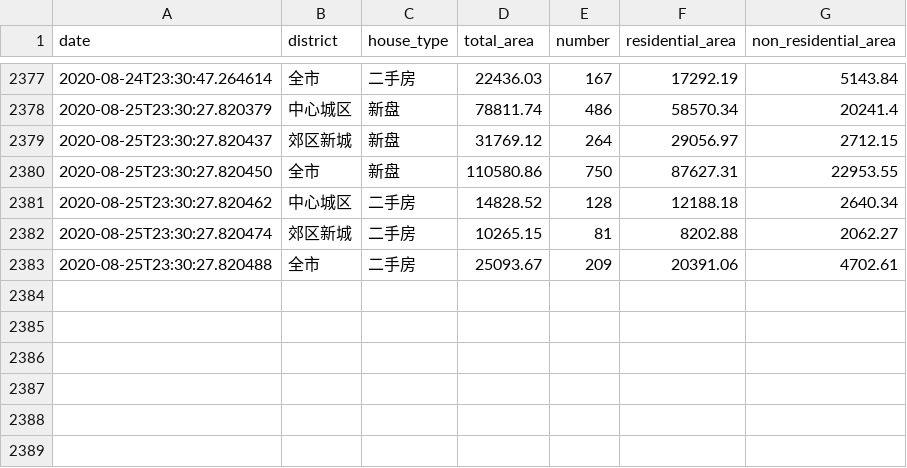
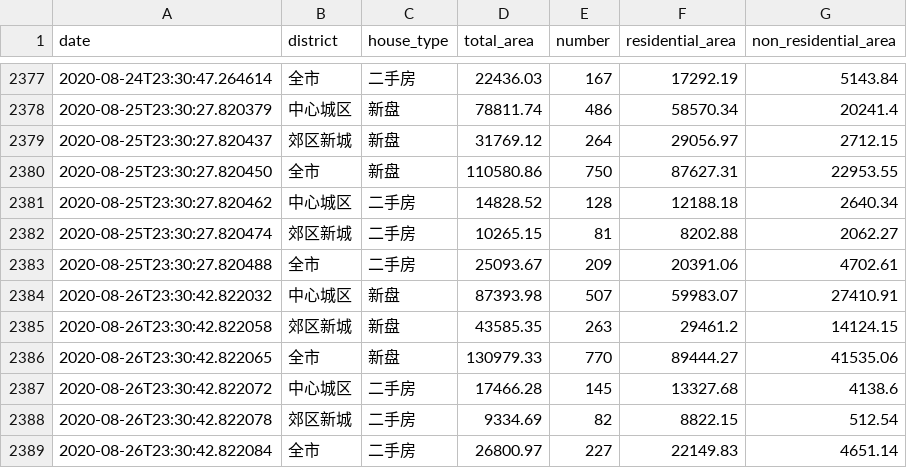
Before and after one commit to zh4n7wm/daily-house-deal, a CSV file: daily-house-deal.csv, drawn as a sheet; only a part is shown, gaps mark what is left out.

Commit message:
update csv file.

```diff
--- a/daily-house-deal.csv
+++ b/daily-house-deal.csv
@@ -2383 +2383,7 @@ date,district,house_type,total_area,number,residential_area,non_residential_area
 2020-08-25T23:30:27.820488,全市,二手房,25093.67,209,20391.06,4702.61
+2020-08-26T23:30:42.822032,中心城区,新盘,87393.98,507,59983.07,27410.91
+2020-08-26T23:30:42.822058,郊区新城,新盘,43585.35,263,29461.2,14124.15
+2020-08-26T23:30:42.822065,全市,新盘,130979.33,770,89444.27,41535.06
+2020-08-26T23:30:42.822072,中心城区,二手房,17466.28,145,13327.68,4138.6
+2020-08-26T23:30:42.822078,郊区新城,二手房,9334.69,82,8822.15,512.54
+2020-08-26T23:30:42.822084,全市,二手房,26800.97,227,22149.83,4651.14
```
